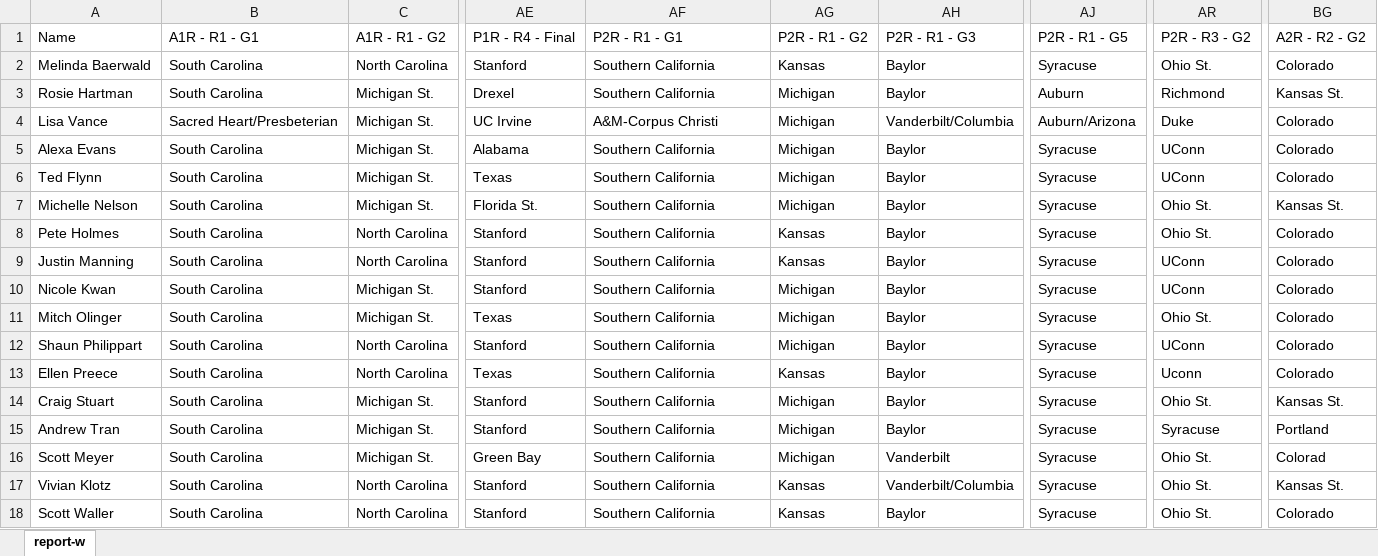
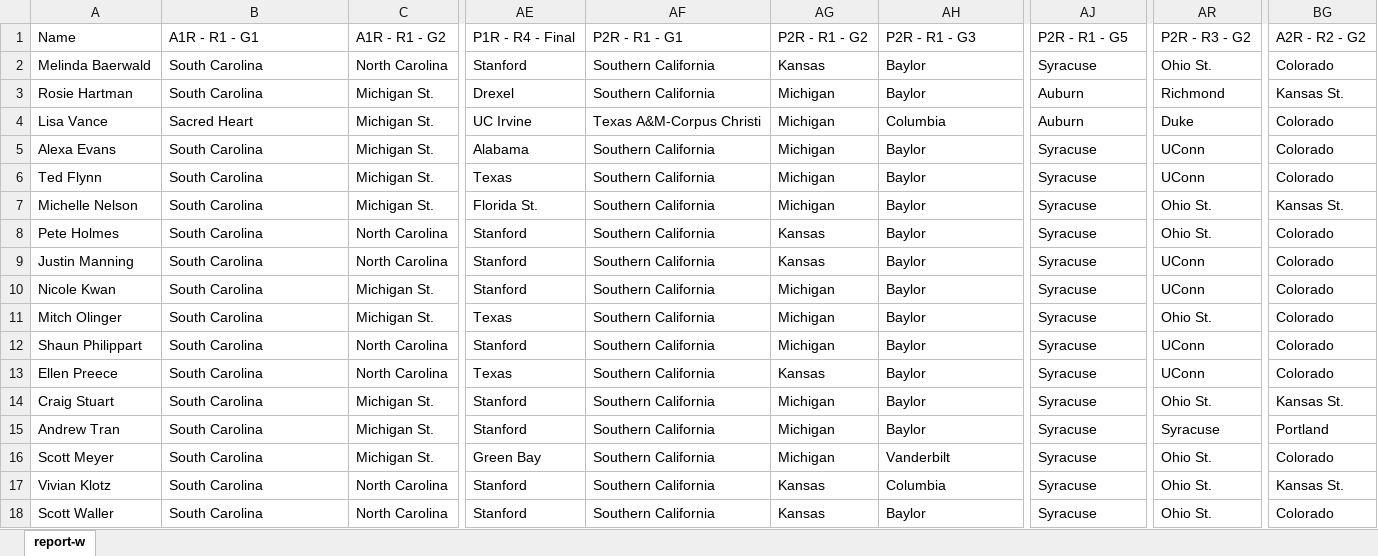
Before and after one commit to tedflynn/teds-code, an Excel workbook: NCAA-bracket-pool/2024/report-w.xlsx, sheet report-w, drawn as a sheet; only a part is shown, gaps mark what is left out; values as stored, in another font and other column widths than the file's, no borders; the diff names each change by its address in the sheet, - before the commit and + after, or states it on an @@ line.

Commit message:
Update for women's NCAA tourney 2024.

```diff
--- a/NCAA-bracket-pool/2024/report-w.xlsx (sheet report-w)
+++ b/NCAA-bracket-pool/2024/report-w.xlsx (sheet report-w)
-B4: Sacred Heart/Presbeterian
+B4: Sacred Heart
-AF4: A&M-Corpus Christi
+AF4: Texas A&M-Corpus Christi
-AH4: Vanderbilt/Columbia
+AH4: Columbia
-AJ4: Auburn/Arizona
+AJ4: Auburn
-AR13: Uconn
+AR13: UConn
-BG16: Colorad
+BG16: Colorado
-AH17: Vanderbilt/Columbia
+AH17: Columbia
```
Also changed, not shown: 5 other files.
